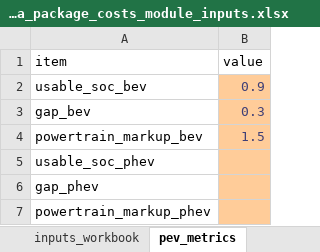
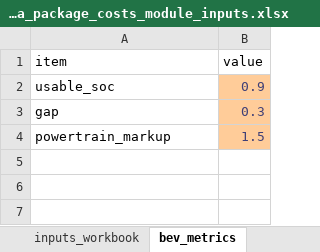
Before and after one commit to USEPA/EPA_OMEGA_Model, an Excel workbook: omega_preproc/alpha_package_costs/inputs/alpha_package_costs_module_inputs.xlsx, sheet bev_metrics, drawn as a sheet; values as stored, in another font and other column widths than the file's, no borders; the diff names each change by its address in the sheet, - before the commit and + after, or states it on an @@ line.

Commit message:
Revise to piece together some PHEVs for testing.

```diff
--- a/omega_preproc/alpha_package_costs/inputs/alpha_package_costs_module_inputs.xlsx (sheet bev_metrics)
+++ b/omega_preproc/alpha_package_costs/inputs/alpha_package_costs_module_inputs.xlsx (sheet bev_metrics)
-sheet tab: pev_metrics
+sheet tab: bev_metrics
-A2 (item): usable_soc_bev
+A2 (item): usable_soc
-A3 (item): gap_bev
+A3 (item): gap
-A4 (item): powertrain_markup_bev
+A4 (item): powertrain_markup
-row 5: usable_soc_phev
-row 6: gap_phev
-row 7: powertrain_markup_phev
```
Also changed, not shown: sheet hev_metrics, sheet inputs_code, other sheet tabs, 2 other files.
